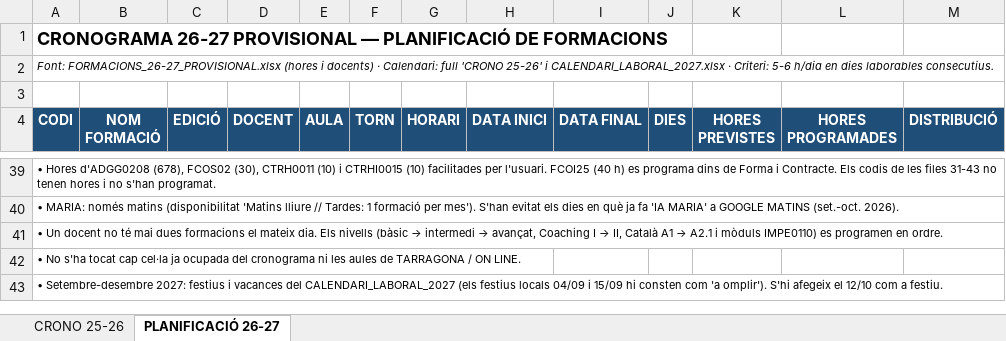
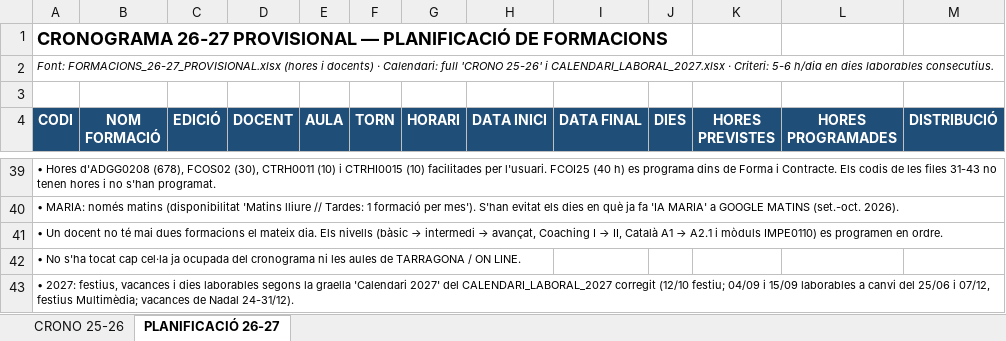
Before and after one commit to Rafa34-hub/Rafa, an Excel workbook: cronograma/CRONOGRAMA_26-27_PROVISIONAL.xlsx, sheet PLANIFICACIÓ 26-27, drawn as a sheet; only a part is shown, gaps mark what is left out; values as stored, in another font and other column widths than the file's, no borders; the diff names each change by its address in the sheet, - before the commit and + after, or states it on an @@ line.

```diff
--- a/cronograma/CRONOGRAMA_26-27_PROVISIONAL.xlsx (sheet PLANIFICACIÓ 26-27)
+++ b/cronograma/CRONOGRAMA_26-27_PROVISIONAL.xlsx (sheet PLANIFICACIÓ 26-27)
-A43 (CODI): • Setembre-desembre 2027: festius i vacances del CALENDARI_LABORAL_2027 (els festius locals 04/09 i 15/09 hi consten com 'a omplir'). S'hi afegeix el 12/10 com a festiu.
+A43 (CODI): • 2027: festius, vacances i dies laborables segons la graella 'Calendari 2027' del CALENDARI_LABORAL_2027 corregit (12/10 festiu; 04/09 i 15/09 laborables a canvi del 25/06 i 07/12, festius Multimèdia; vacances de Nadal 24-31/12).
```
Also changed, not shown: sheet CRONO 25-26, 1 other file.
